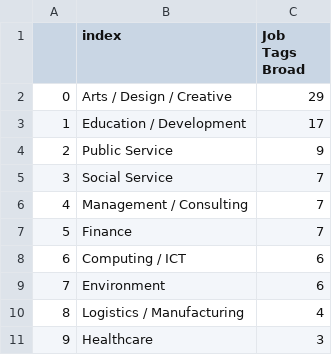
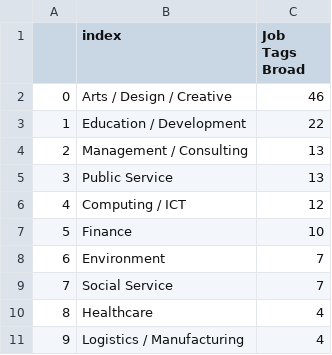
Before and after one commit to bianchi-dy/test-data, a CSV file: data/industry-count.csv, drawn as a sheet.

```diff
--- a/data/industry-count.csv
+++ b/data/industry-count.csv
@@ -1,11 +1,11 @@
 ,index,Job Tags Broad
-0,Arts / Design / Creative,29
-1,Education / Development,17
-2,Public Service,9
-3,Social Service,7
-4,Management / Consulting,7
-5,Finance,7
-6,Computing / ICT,6
-7,Environment,6
-8,Logistics / Manufacturing,4
-9,Healthcare,3
+0,Arts / Design / Creative,46
+1,Education / Development,22
+2,Management / Consulting,13
+3,Public Service,13
+4,Computing / ICT,12
+5,Finance,10
+6,Environment,7
+7,Social Service,7
+8,Healthcare,4
+9,Logistics / Manufacturing,4
```
Also changed, not shown: 10 other files.
